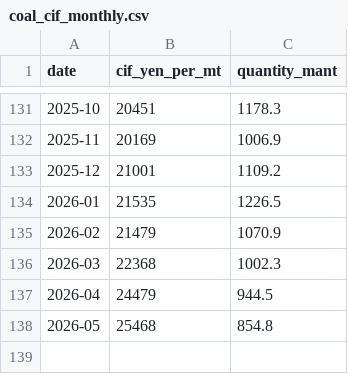
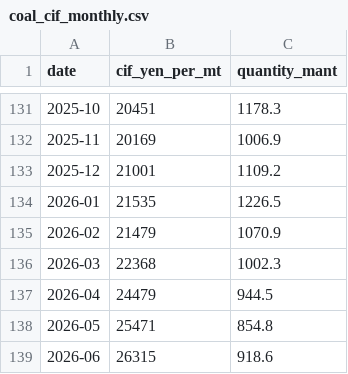
Before and after one commit to kichima-400/energy-metrics, a CSV file: data/coal_cif_monthly.csv, drawn as a sheet; only a part is shown, gaps mark what is left out.

```diff
--- a/data/coal_cif_monthly.csv
+++ b/data/coal_cif_monthly.csv
@@ -137,2 +137,3 @@ date,cif_yen_per_mt,quantity_mant
 2026-04,24479,944.5
-2026-05,25468,854.8
+2026-05,25471,854.8
+2026-06,26315,918.6
```
Also changed, not shown: data/crude_oil_cif_monthly.csv, data/lng_cif_monthly.csv, 2 other files.
